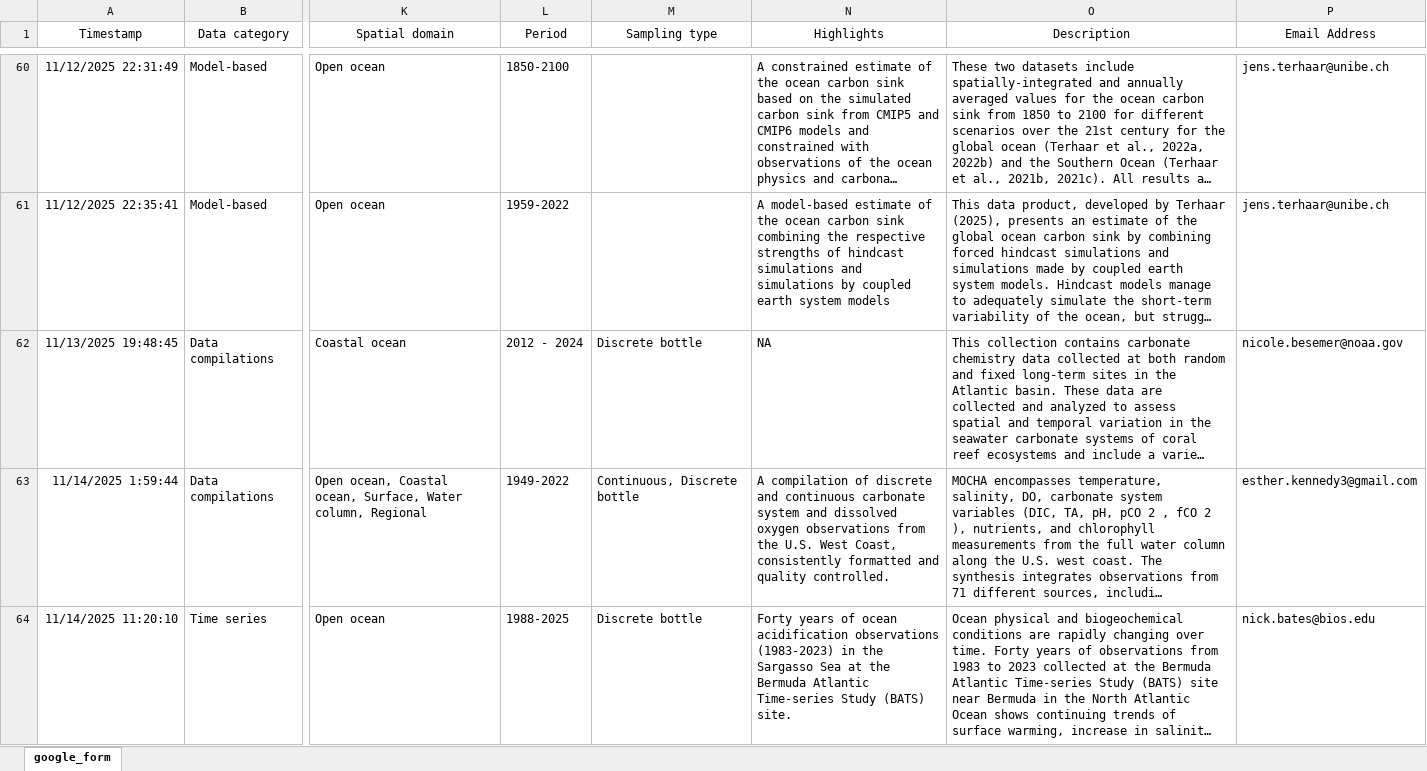
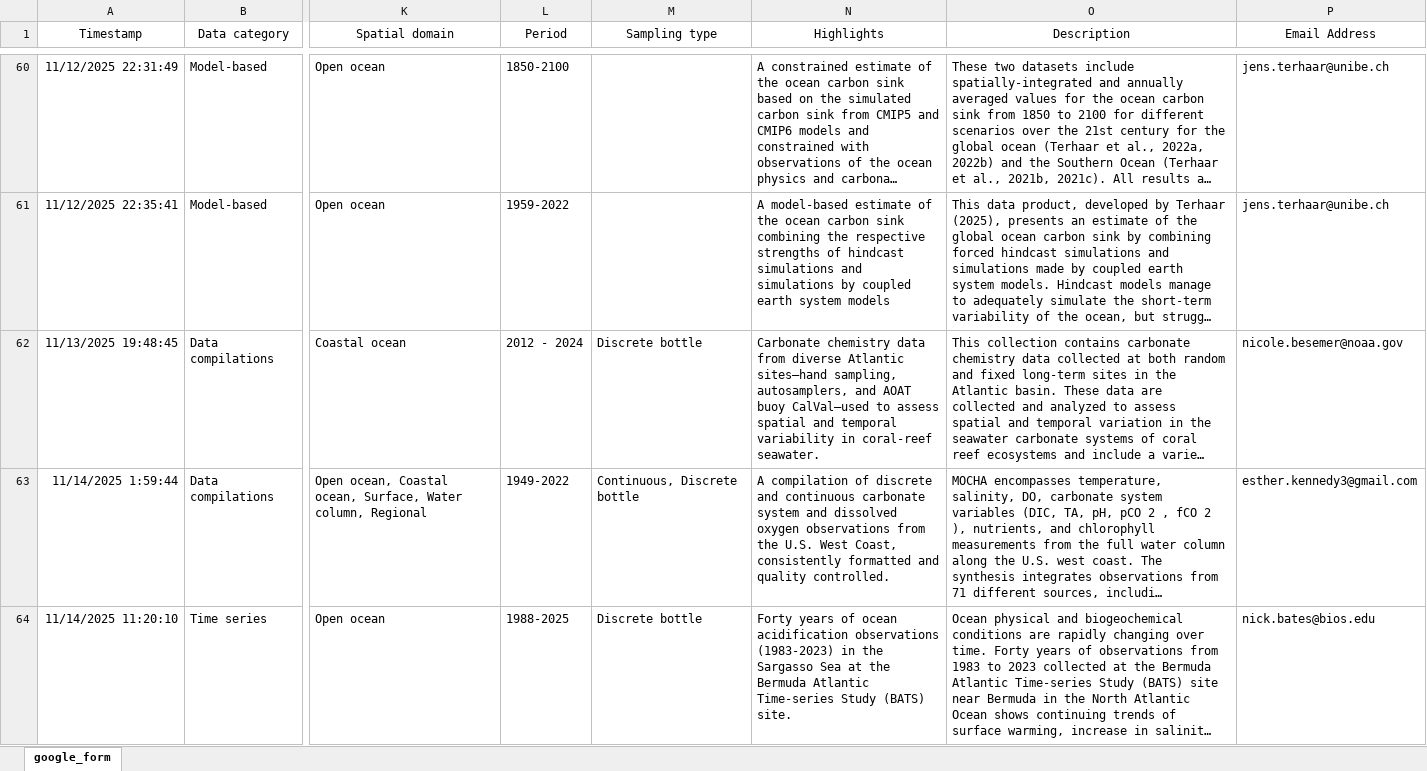
Before and after one commit to OceanCO2/co2-products, an Excel workbook: docs/data.xlsx, sheet google_form, drawn as a sheet; only a part is shown, gaps mark what is left out; long unchanged cells end in …; values as stored, in another font and other column widths than the file's, no borders; charts and pictures and conditional formats and table styles not drawn; the diff names each change by its address in the sheet, - before the commit and + after, or states it on an @@ line.

```diff
--- a/docs/data.xlsx (sheet google_form)
+++ b/docs/data.xlsx (sheet google_form)
-N62 (Highlights): NA
+N62 (Highlights): Carbonate chemistry data from diverse Atlantic sites—hand sampling, autosamplers, and AOAT buoy CalVal—used to assess spatial and temporal variability in coral-reef seawater.
```
Also changed, not shown: 1 other file.
